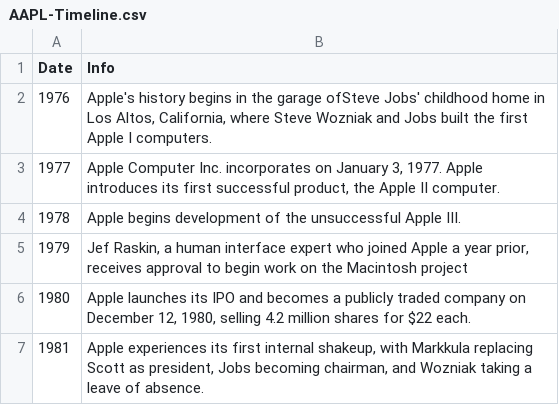
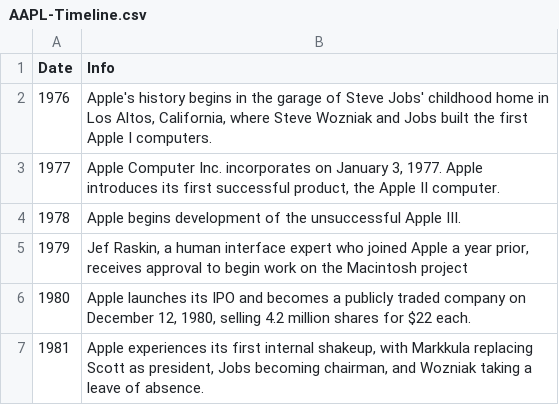
Before and after one commit to Hozza66/F21DV_Public, a CSV file: AAPL-Timeline.csv, drawn as a sheet; only a part is shown.

Commit message:
Update AAPL-Timeline.csv

```diff
--- a/AAPL-Timeline.csv
+++ b/AAPL-Timeline.csv
@@ -1,3 +1,3 @@
 Date,Info
-1976,"Apple's history begins in the garage ofSteve Jobs' childhood home in Los Altos, California, where Steve Wozniak and Jobs built  the first Apple I computers."
+1976,"Apple's history begins in the garage of Steve Jobs' childhood home in Los Altos, California, where Steve Wozniak and Jobs built  the first Apple I computers."
 1977,"Apple Computer Inc. incorporates on January 3, 1977. Apple introduces its first successful product, the Apple II computer."
```
